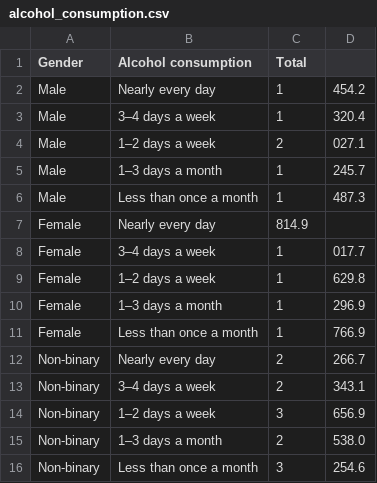
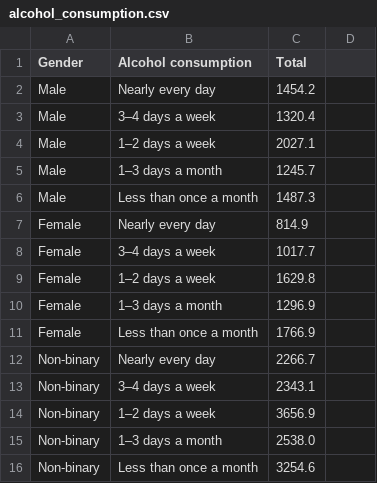
Before and after one commit to ayaniwick/fit3179, a CSV file: data/alcohol_consumption.csv, drawn as a sheet.

Commit message:
Update alcohol_consumption.csv

```diff
--- a/data/alcohol_consumption.csv
+++ b/data/alcohol_consumption.csv
@@ -1,16 +1,16 @@
 Gender,Alcohol consumption,Total
-Male,Nearly every day,1,454.2
-Male,3–4 days a week,1,320.4
-Male,1–2 days a week,2,027.1
-Male,1–3 days a month,1,245.7
-Male,Less than once a month,1,487.3
+Male,Nearly every day,1454.2
+Male,3–4 days a week,1320.4
+Male,1–2 days a week,2027.1
+Male,1–3 days a month,1245.7
+Male,Less than once a month,1487.3
 Female,Nearly every day,814.9
-Female,3–4 days a week,1,017.7
-Female,1–2 days a week,1,629.8
-Female,1–3 days a month,1,296.9
-Female,Less than once a month,1,766.9
-Non-binary,Nearly every day,2,266.7
-Non-binary,3–4 days a week,2,343.1
-Non-binary,1–2 days a week,3,656.9
-Non-binary,1–3 days a month,2,538.0
-Non-binary,Less than once a month,3,254.6
+Female,3–4 days a week,1017.7
+Female,1–2 days a week,1629.8
+Female,1–3 days a month,1296.9
+Female,Less than once a month,1766.9
+Non-binary,Nearly every day,2266.7
+Non-binary,3–4 days a week,2343.1
+Non-binary,1–2 days a week,3656.9
+Non-binary,1–3 days a month,2538.0
+Non-binary,Less than once a month,3254.6
```
